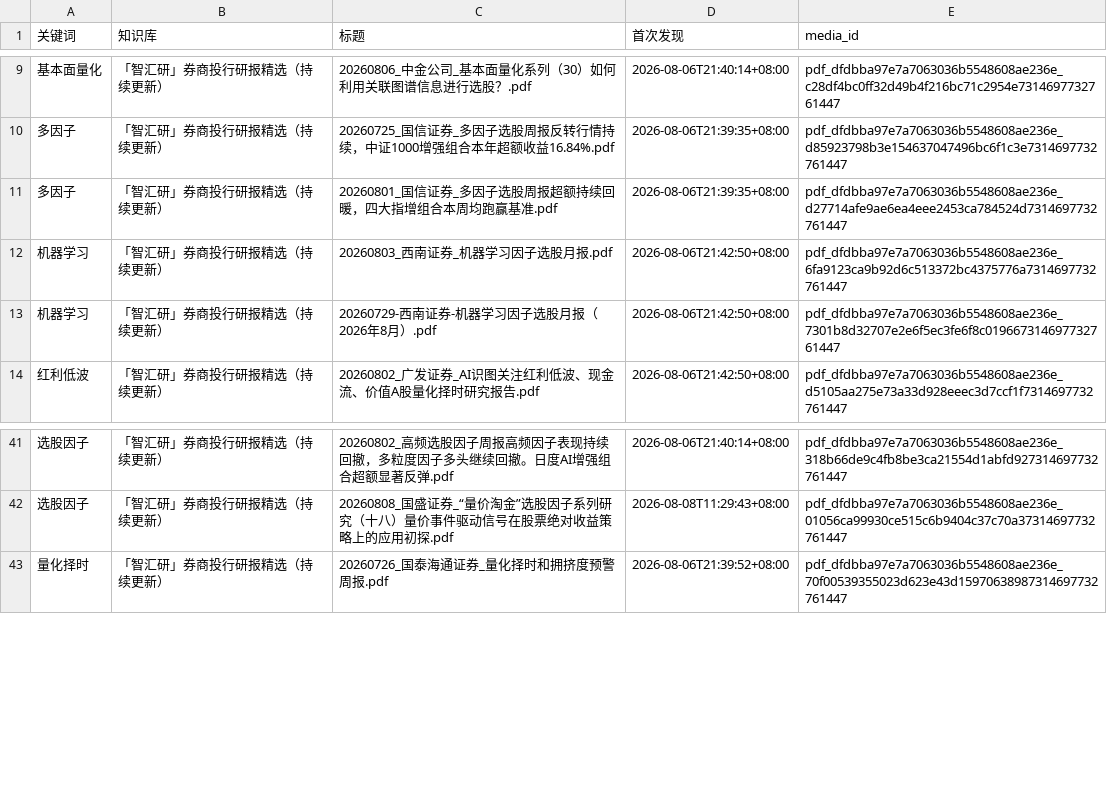
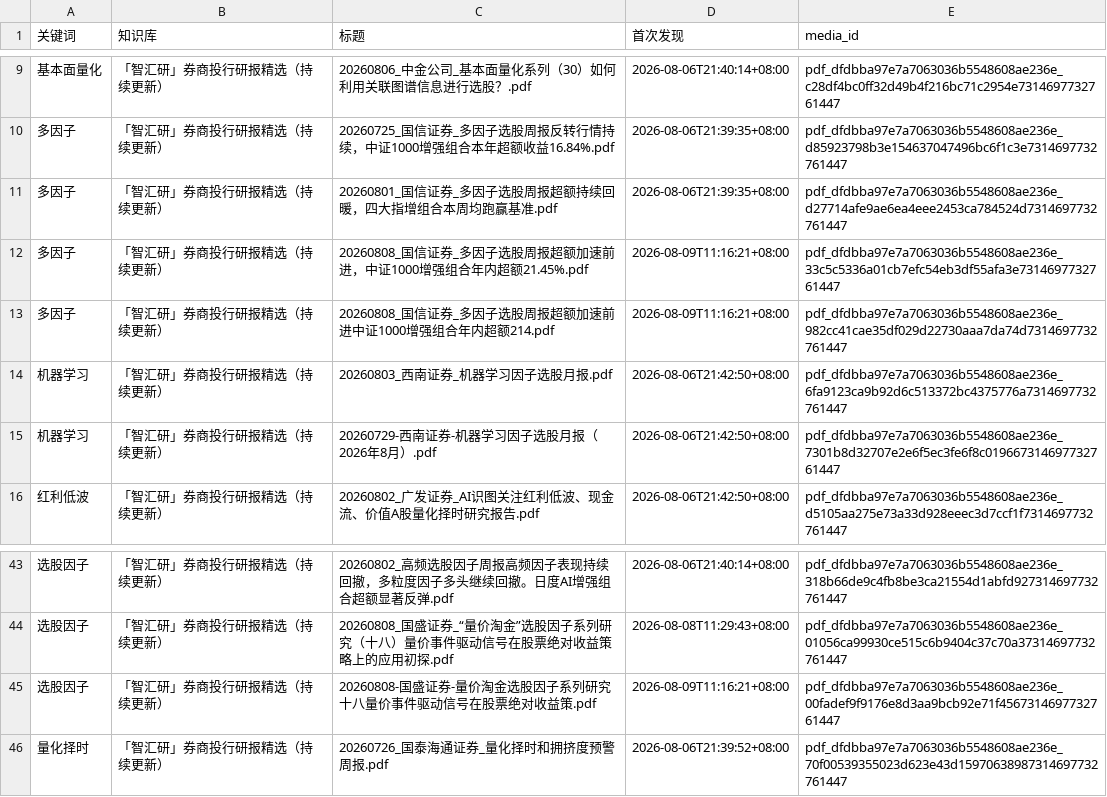
Before and after one commit to ZXTLQQ/FactorGPT, a CSV file: ima_subscription/keyword_hits.csv, drawn as a sheet; only a part is shown, gaps mark what is left out; the diff names each change by its address in the sheet, - before the commit and + after, or states it on an @@ line.

Commit message:
chore: ima keyword watch (+3 new reports) via ima_keyword_watch.py

```diff
--- a/ima_subscription/keyword_hits.csv
+++ b/ima_subscription/keyword_hits.csv
+row 12: 多因子 | 「智汇研」券商投行研报精选（持续更新） | 20260808_国信证券_多因子选股周报超额加速前进，中证1000增强组合年内超额21.45%.pdf | 2026-08-09T11:16:21+08:00 | pdf_dfdbba97e7a7063036b5548608ae236e_33c5c5336a01cb7efc54eb3df55afa3e7314697732761447
+row 13: 多因子 | 「智汇研」券商投行研报精选（持续更新） | 20260808_国信证券_多因子选股周报超额加速前进中证1000增强组合年内超额214.pdf | 2026-08-09T11:16:21+08:00 | pdf_dfdbba97e7a7063036b5548608ae236e_982cc41cae35df029d22730aaa7da74d7314697732761447
+row 45: 选股因子 | 「智汇研」券商投行研报精选（持续更新） | 20260808-国盛证券-量价淘金选股因子系列研究十八量价事件驱动信号在股票绝对收益策.pdf | 2026-08-09T11:16:21+08:00 | pdf_dfdbba97e7a7063036b5548608ae236e_00fadef9f9176e8d3aa9bcb92e71f4567314697732761447
```
Also changed, not shown: 2 other files.
